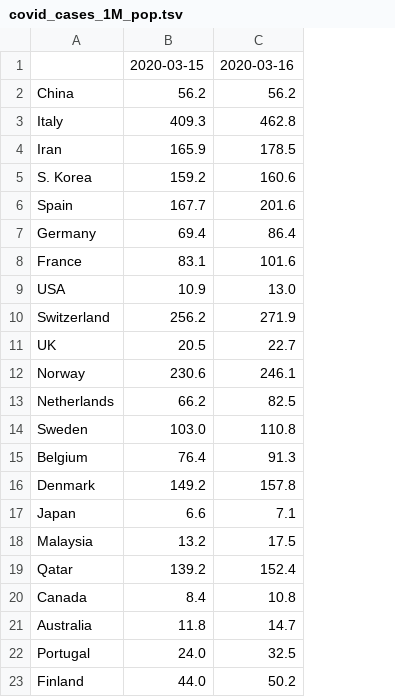
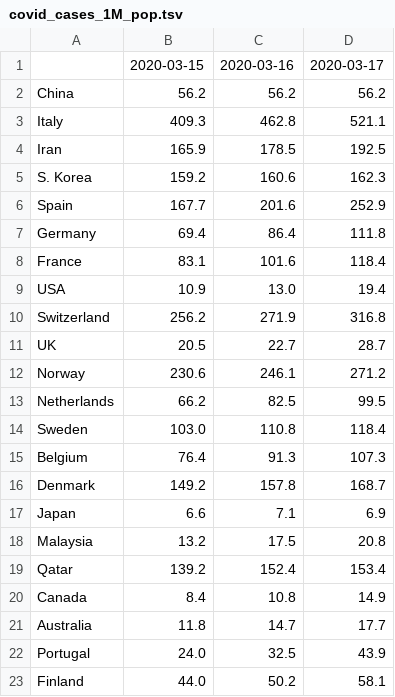
Before and after one commit to alussana/covidbot, a TSV file: covid_cases_1M_pop.tsv, drawn as a sheet; the diff names each change by its address in the sheet, - before the commit and + after, or states it on an @@ line.

```diff
--- a/covid_cases_1M_pop.tsv
+++ b/covid_cases_1M_pop.tsv
+column D, rows 1-23: 2020-03-17 | 56.2 | 521.1 | 192.5 | 162.3 | 252.9 | 111.8 | 118.4 | 19.4 | 316.8 | 28.7 | 271.2 | 99.5 | 118.4 | 107.3 | 168.7 | 6.9 | 20.8 | 153.4 | 14.9 | 17.7 | 43.9 | 58.1
```
Also changed, not shown: covid_total_cases.tsv, 6 other files.
